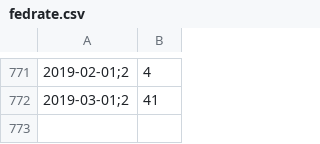
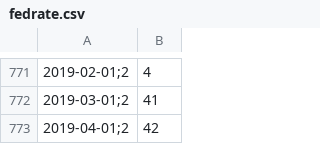
Before and after one commit to collabmarket/algorithms_afp, a CSV file: data_quandl/fedrate.csv, drawn as a sheet; only a part is shown, gaps mark what is left out; the diff names each change by its address in the sheet, - before the commit and + after, or states it on an @@ line.

Commit message:
Update data, nb and images 2019-05-01

```diff
--- a/data_quandl/fedrate.csv
+++ b/data_quandl/fedrate.csv
+row 773: 2019-04-01;2 | 42
```
Also changed, not shown: 1 other file.
